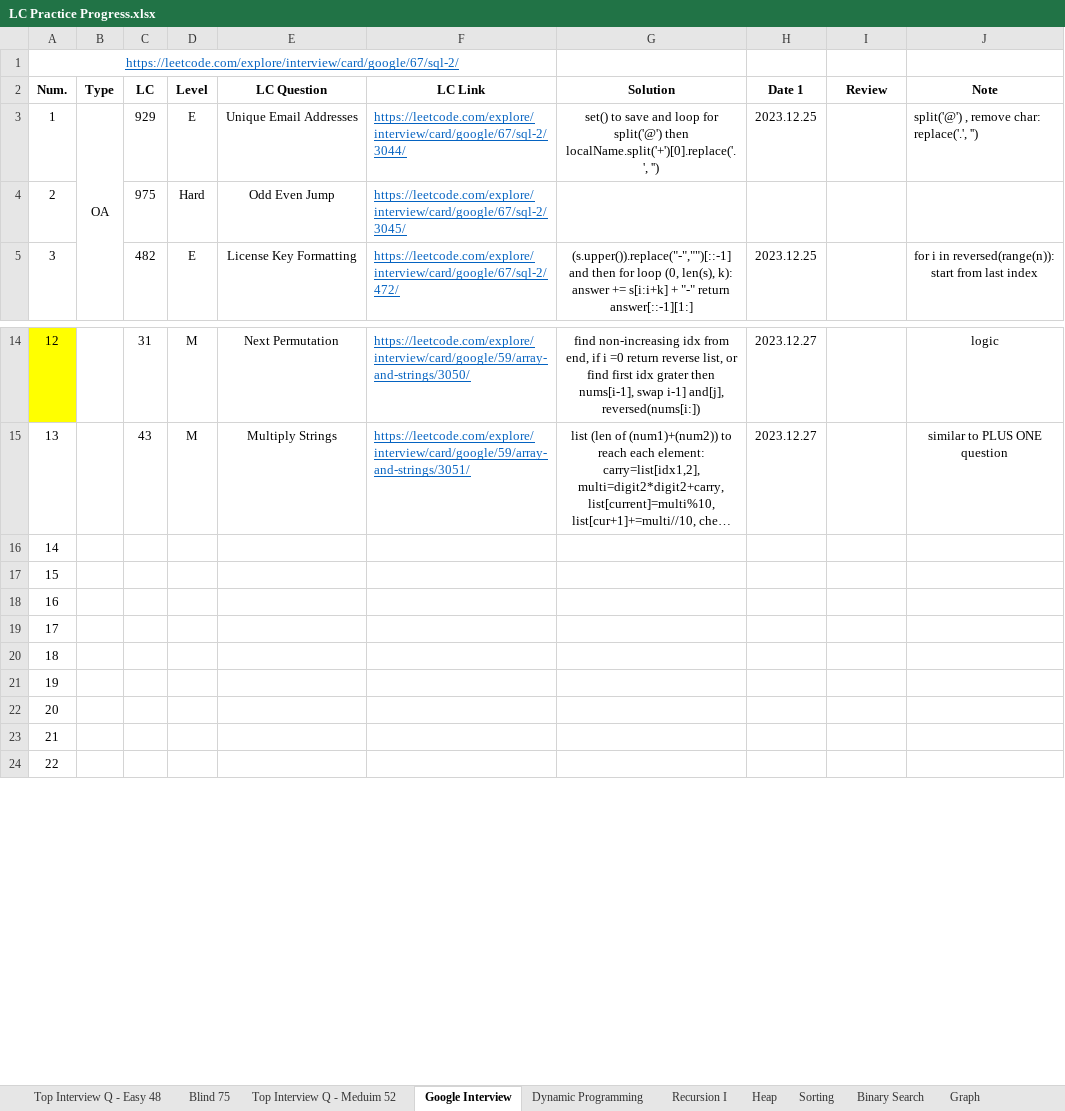
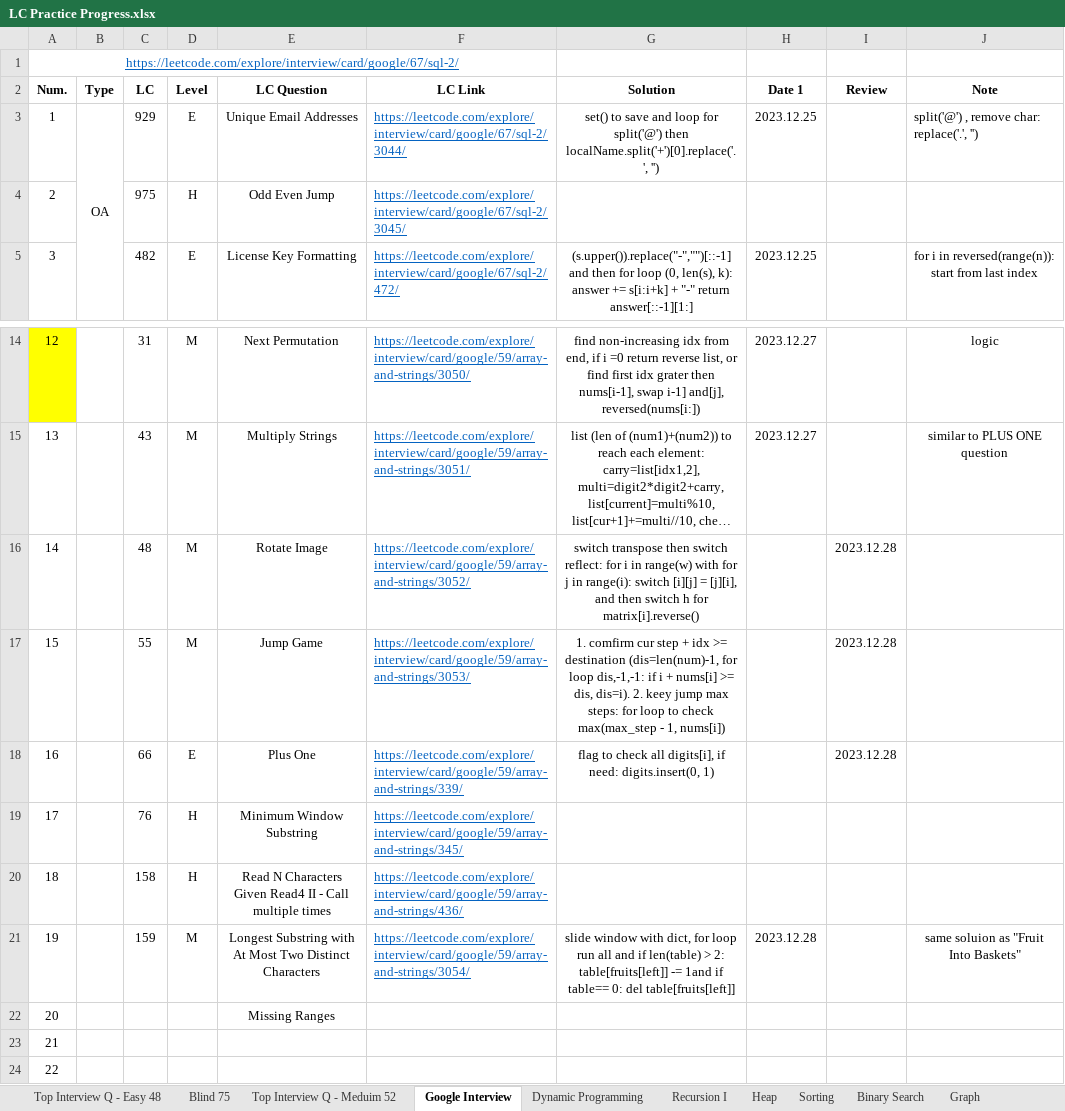
Before and after one commit to Ylieo816/Learning-Leetcode, an Excel workbook: LC Practice Progress.xlsx, sheet Google Interview, drawn as a sheet; only a part is shown, gaps mark what is left out; long unchanged cells end in …; values as stored, in another font and other column widths than the file's, no borders; the diff names each change by its address in the sheet, - before the commit and + after, or states it on an @@ line.

Commit message:
[20231228] Google Interview (85) 7

```diff
--- a/LC Practice Progress.xlsx (sheet Google Interview)
+++ b/LC Practice Progress.xlsx (sheet Google Interview)
-D4 (Level): Hard
+D4 (Level): H
-C16 (LC): (empty)
+C16 (LC): 48
-D16:D17 (Level): (empty)
+D16:D17 (Level): M
-E16 (LC Question): (empty)
+E16 (LC Question): Rotate Image
-F16 (LC Link): (empty)
+F16 (LC Link): https://leetcode.com/explore/interview/card/google/59/array-and-strings/3052/
-G16 (Solution): (empty)
+G16 (Solution): switch transpose then switch reflect: for i in range(w) with for j in range(i): switch [i][j] = [j][i], and then switch h for matrix[i].reverse()
-I16:I18 (Review): (empty)
+I16:I18 (Review): 2023.12.28
-C17 (LC): (empty)
+C17 (LC): 55
-E17 (LC Question): (empty)
+E17 (LC Question): Jump Game
-F17 (LC Link): (empty)
+F17 (LC Link): https://leetcode.com/explore/interview/card/google/59/array-and-strings/3053/
-G17 (Solution): (empty)
+G17 (Solution): 1. comfirm cur step + idx >= destination (dis=len(num)-1, for loop dis,-1,-1: if i + nums[i] >= dis, dis=i). 2. keey jump max steps: for loop to check max(max_step - 1, nums[i])
-C18 (LC): (empty)
+C18 (LC): 66
-D18 (Level): (empty)
+D18 (Level): E
-E18 (LC Question): (empty)
+E18 (LC Question): Plus One
-F18 (LC Link): (empty)
+F18 (LC Link): https://leetcode.com/explore/interview/card/google/59/array-and-strings/339/
-G18 (Solution): (empty)
+G18 (Solution): flag to check all digits[i], if need: digits.insert(0, 1)
-C19 (LC): (empty)
+C19 (LC): 76
-D19:D20 (Level): (empty)
+D19:D20 (Level): H
-E19 (LC Question): (empty)
+E19 (LC Question): Minimum Window Substring
-F19 (LC Link): (empty)
+F19 (LC Link): https://leetcode.com/explore/interview/card/google/59/array-and-strings/345/
-C20 (LC): (empty)
+C20 (LC): 158
-E20 (LC Question): (empty)
+E20 (LC Question): Read N Characters Given Read4 II - Call multiple times
-F20 (LC Link): (empty)
+F20 (LC Link): https://leetcode.com/explore/interview/card/google/59/array-and-strings/436/
-C21 (LC): (empty)
+C21 (LC): 159
-D21 (Level): (empty)
+D21 (Level): M
-E21 (LC Question): (empty)
+E21 (LC Question): Longest Substring with At Most Two Distinct Characters
-F21 (LC Link): (empty)
+F21 (LC Link): https://leetcode.com/explore/interview/card/google/59/array-and-strings/3054/
-G21 (Solution): (empty)
+G21 (Solution): slide window with dict, for loop run all and if len(table) > 2: table[fruits[left]] -= 1and if table== 0: del table[fruits[left]]
-H21 (Date 1): (empty)
+H21 (Date 1): 2023.12.28
-J21 (Note): (empty)
+J21 (Note): same soluion as "Fruit Into Baskets"
-E22 (LC Question): (empty)
+E22 (LC Question): Missing Ranges
```
Also changed, not shown: 6 other files.
